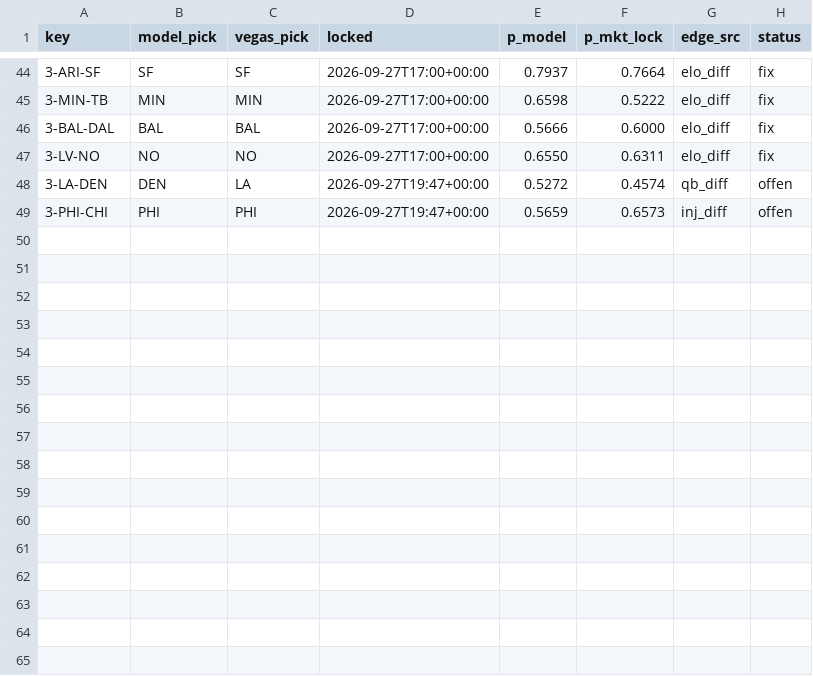
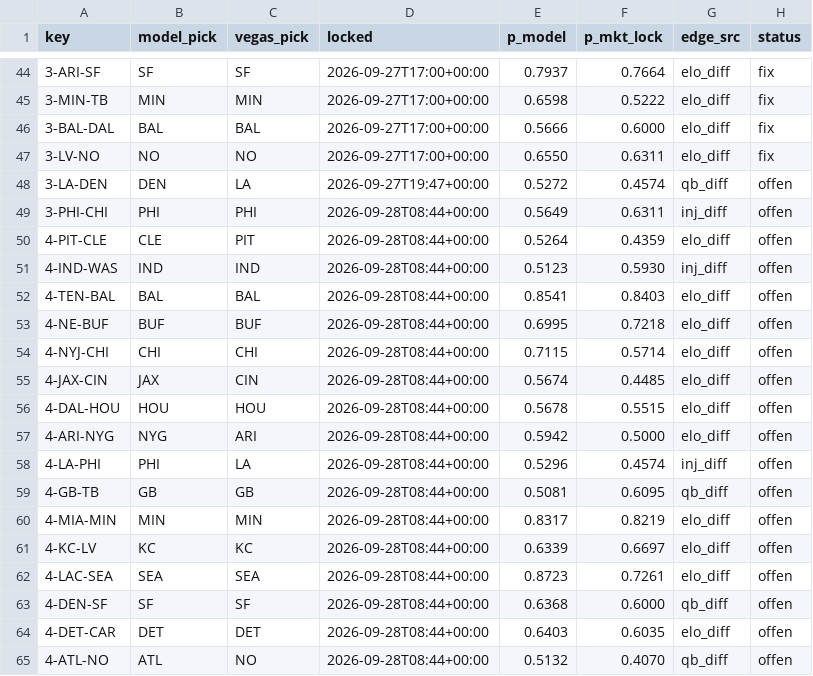
Before and after one commit to Cako18/gridiron-data, a CSV file: data/vegas_duel.csv, drawn as a sheet; only a part is shown, gaps mark what is left out.

```diff
--- a/data/vegas_duel.csv
+++ b/data/vegas_duel.csv
@@ -48,2 +48,18 @@ key,model_pick,vegas_pick,locked,p_model,p_mkt_lock,edge_src,status
 3-LA-DEN,DEN,LA,2026-09-27T19:47+00:00,0.5272,0.4574,qb_diff,offen
-3-PHI-CHI,PHI,PHI,2026-09-27T19:47+00:00,0.5659,0.6573,inj_diff,offen
+3-PHI-CHI,PHI,PHI,2026-09-28T08:44+00:00,0.5649,0.6311,inj_diff,offen
+4-PIT-CLE,CLE,PIT,2026-09-28T08:44+00:00,0.5264,0.4359,elo_diff,offen
+4-IND-WAS,IND,IND,2026-09-28T08:44+00:00,0.5123,0.5930,inj_diff,offen
+4-TEN-BAL,BAL,BAL,2026-09-28T08:44+00:00,0.8541,0.8403,elo_diff,offen
+4-NE-BUF,BUF,BUF,2026-09-28T08:44+00:00,0.6995,0.7218,elo_diff,offen
+4-NYJ-CHI,CHI,CHI,2026-09-28T08:44+00:00,0.7115,0.5714,elo_diff,offen
+4-JAX-CIN,JAX,CIN,2026-09-28T08:44+00:00,0.5674,0.4485,elo_diff,offen
+4-DAL-HOU,HOU,HOU,2026-09-28T08:44+00:00,0.5678,0.5515,elo_diff,offen
+4-ARI-NYG,NYG,ARI,2026-09-28T08:44+00:00,0.5942,0.5000,elo_diff,offen
+4-LA-PHI,PHI,LA,2026-09-28T08:44+00:00,0.5296,0.4574,inj_diff,offen
+4-GB-TB,GB,GB,2026-09-28T08:44+00:00,0.5081,0.6095,qb_diff,offen
+4-MIA-MIN,MIN,MIN,2026-09-28T08:44+00:00,0.8317,0.8219,elo_diff,offen
+4-KC-LV,KC,KC,2026-09-28T08:44+00:00,0.6339,0.6697,elo_diff,offen
+4-LAC-SEA,SEA,SEA,2026-09-28T08:44+00:00,0.8723,0.7261,elo_diff,offen
+4-DEN-SF,SF,SF,2026-09-28T08:44+00:00,0.6368,0.6000,qb_diff,offen
+4-DET-CAR,DET,DET,2026-09-28T08:44+00:00,0.6403,0.6035,elo_diff,offen
+4-ATL-NO,ATL,NO,2026-09-28T08:44+00:00,0.5132,0.4070,qb_diff,offen
```
Also changed, not shown: data/elo_history.csv, data/line_history.csv, 3 other files.
